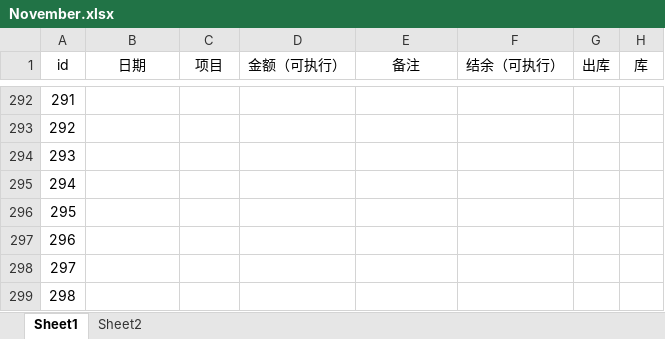
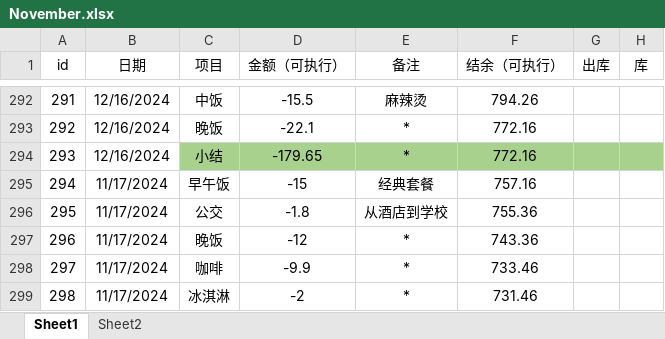
Before and after one commit to laoxie72/pymyexpense, an Excel workbook: November.xlsx, sheet Sheet1, drawn as a sheet; only a part is shown, gaps mark what is left out; values as stored, in another font and other column widths than the file's, no borders; the diff covers the shown part only; the diff names each change by its address in the sheet, - before the commit and + after, or states it on an @@ line.

```diff
--- a/November.xlsx (sheet Sheet1)
+++ b/November.xlsx (sheet Sheet1)
-B292:B294 (日期): (empty)
+B292:B294 (日期): 12/16/2024
-C292 (项目): (empty)
+C292 (项目): 中饭
-D292 (金额（可执行）): (empty)
+D292 (金额（可执行）): -15.5
-E292 (备注): (empty)
+E292 (备注): 麻辣烫
-F292 (结余（可执行）): (empty)
+F292 (结余（可执行）): 794.26
-C293 (项目): (empty)
+C293 (项目): 晚饭
-D293 (金额（可执行）): (empty)
+D293 (金额（可执行）): -22.1
-E293:E294 (备注): (empty)
+E293:E294 (备注): *
-F293:F294 (结余（可执行）): (empty)
+F293:F294 (结余（可执行）): 772.16
-C294 (项目): (empty)
+C294 (项目): 小结
-C294:H294 fill: none
+C294:H294 fill: #A9D18E
-D294 (金额（可执行）): (empty)
+D294 (金额（可执行）): -179.65
-B295:B299 (日期): (empty)
+B295:B299 (日期): 11/17/2024
-C295 (项目): (empty)
+C295 (项目): 早午饭
-D295 (金额（可执行）): (empty)
+D295 (金额（可执行）): -15
-E295 (备注): (empty)
+E295 (备注): 经典套餐
-F295 (结余（可执行）): (empty)
+F295 (结余（可执行）): 757.16
-C296 (项目): (empty)
+C296 (项目): 公交
-D296 (金额（可执行）): (empty)
+D296 (金额（可执行）): -1.8
-E296 (备注): (empty)
+E296 (备注): 从酒店到学校
-F296 (结余（可执行）): (empty)
+F296 (结余（可执行）): 755.36
-C297 (项目): (empty)
+C297 (项目): 晚饭
-D297 (金额（可执行）): (empty)
+D297 (金额（可执行）): -12
-E297:E299 (备注): (empty)
+E297:E299 (备注): *
-F297 (结余（可执行）): (empty)
+F297 (结余（可执行）): 743.36
-C298 (项目): (empty)
+C298 (项目): 咖啡
-D298 (金额（可执行）): (empty)
+D298 (金额（可执行）): -9.9
-F298 (结余（可执行）): (empty)
+F298 (结余（可执行）): 733.46
-C299 (项目): (empty)
+C299 (项目): 冰淇淋
-D299 (金额（可执行）): (empty)
+D299 (金额（可执行）): -2
-F299 (结余（可执行）): (empty)
+F299 (结余（可执行）): 731.46
```
Also changed, not shown: 46 edited cells and cell formats elsewhere in this sheet, 7 other files.
